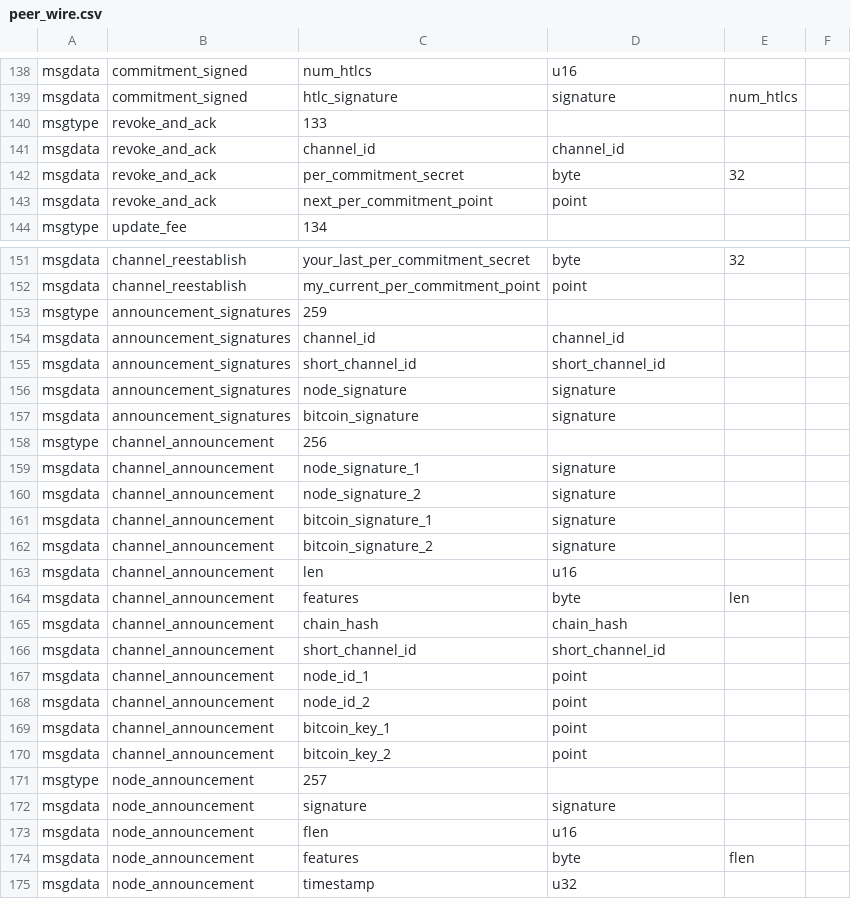
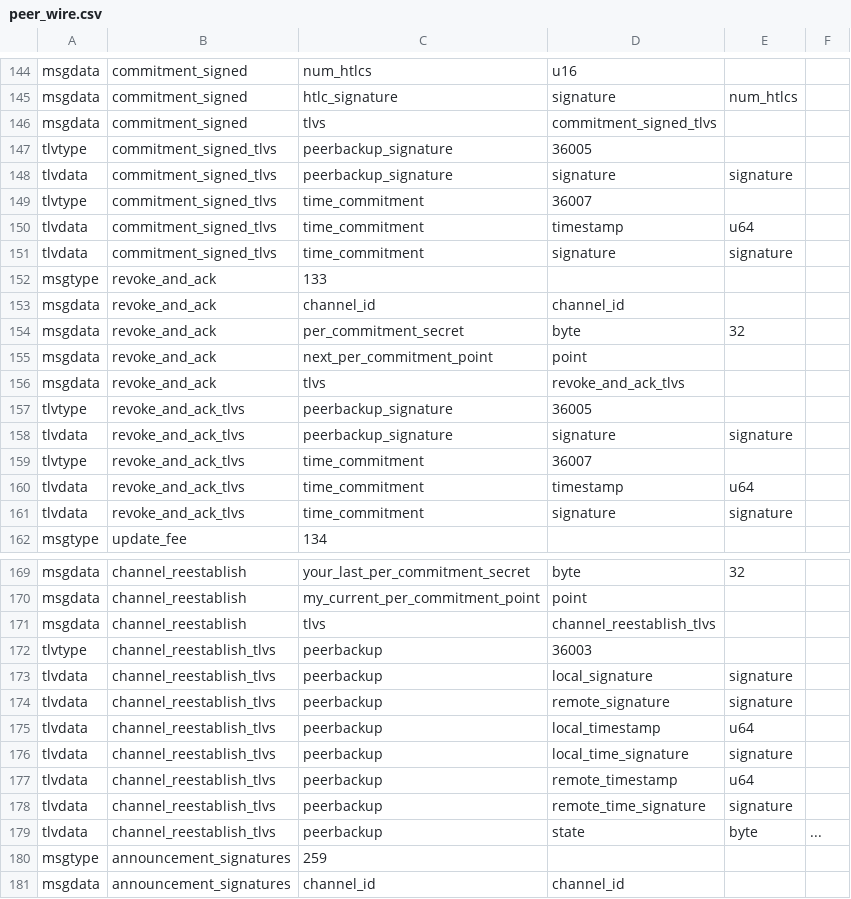
Before and after one commit to spesmilo/electrum, a CSV file: electrum/lnwire/peer_wire.csv, drawn as a sheet; only a part is shown, gaps mark what is left out; the shorter side is filled out with more unchanged rows; the diff covers the shown part only; the diff names each change by its address in the sheet, - before the commit and + after, or states it on an @@ line.

Commit message:
resumable channels:  - nodes may be peerbackup client or server (flags)  - client sends a signature of his channel state with each    commitment_signed or revoke_and_ack message.  - the server reconstructs the state and verifies those signatures  - the channel state is made of two parts: one is signed when sending    commitment_signed, the other when sending revoke_and_ack
unit tests:
 - in most unit tests, both peers are peerbackup client and server,
   in order to check signatures in all possible conditions
 - when testing channel_reestablish, there is a client and a server

```diff
--- a/electrum/lnwire/peer_wire.csv
+++ b/electrum/lnwire/peer_wire.csv
+row 146: msgdata | commitment_signed | tlvs | commitment_signed_tlvs
+row 147: tlvtype | commitment_signed_tlvs | peerbackup_signature | 36005
+row 148: tlvdata | commitment_signed_tlvs | peerbackup_signature | signature | signature
+row 149: tlvtype | commitment_signed_tlvs | time_commitment | 36007
+row 150: tlvdata | commitment_signed_tlvs | time_commitment | timestamp | u64
+row 151: tlvdata | commitment_signed_tlvs | time_commitment | signature | signature
+row 156: msgdata | revoke_and_ack | tlvs | revoke_and_ack_tlvs
+row 157: tlvtype | revoke_and_ack_tlvs | peerbackup_signature | 36005
+row 158: tlvdata | revoke_and_ack_tlvs | peerbackup_signature | signature | signature
+row 159: tlvtype | revoke_and_ack_tlvs | time_commitment | 36007
+row 160: tlvdata | revoke_and_ack_tlvs | time_commitment | timestamp | u64
+row 161: tlvdata | revoke_and_ack_tlvs | time_commitment | signature | signature
+row 171: msgdata | channel_reestablish | tlvs | channel_reestablish_tlvs
+row 172: tlvtype | channel_reestablish_tlvs | peerbackup | 36003
+row 173: tlvdata | channel_reestablish_tlvs | peerbackup | local_signature | signature
+row 174: tlvdata | channel_reestablish_tlvs | peerbackup | remote_signature | signature
+row 175: tlvdata | channel_reestablish_tlvs | peerbackup | local_timestamp | u64
+row 176: tlvdata | channel_reestablish_tlvs | peerbackup | local_time_signature | signature
+row 177: tlvdata | channel_reestablish_tlvs | peerbackup | remote_timestamp | u64
+row 178: tlvdata | channel_reestablish_tlvs | peerbackup | remote_time_signature | signature
+row 179: tlvdata | channel_reestablish_tlvs | peerbackup | state | byte | ...
```
Also changed, not shown: 6 added rows elsewhere in this file, 13 other files.
